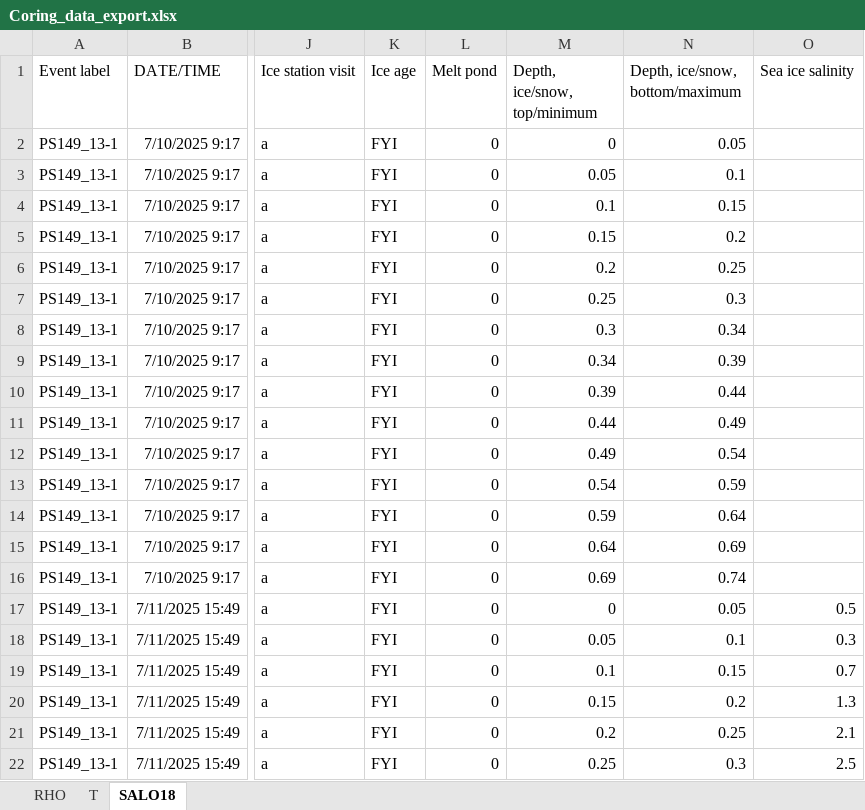
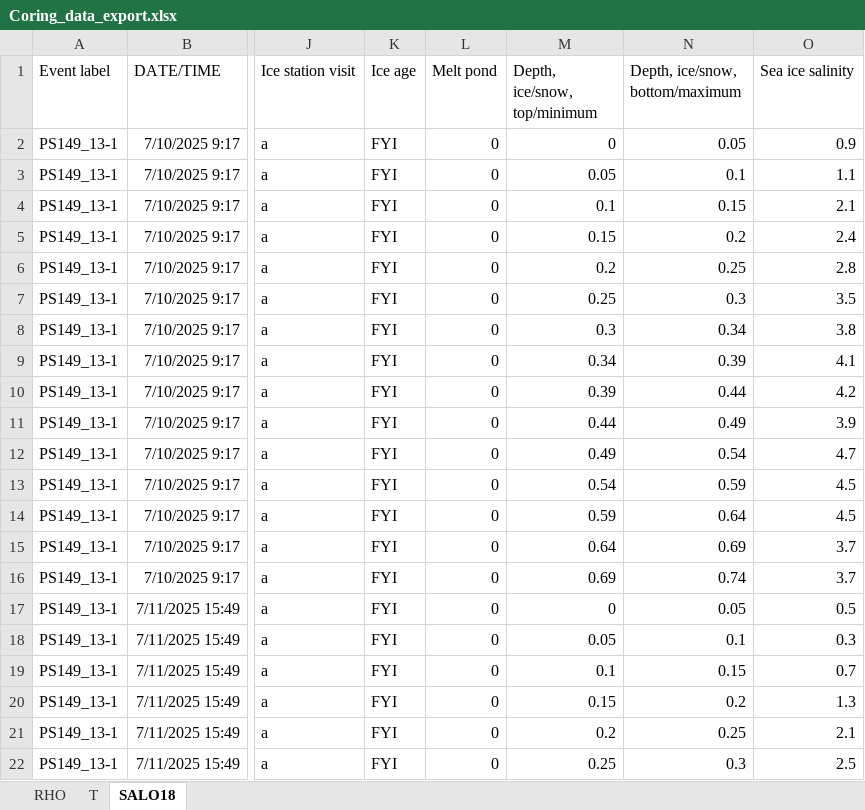
Before and after one commit to esalganik/Contrasts-ice-coring, an Excel workbook: Export/Coring_data_export.xlsx, sheet SALO18, drawn as a sheet; only a part is shown, gaps mark what is left out; values as stored, in another font and other column widths than the file's, no borders; the diff names each change by its address in the sheet, - before the commit and + after, or states it on an @@ line.

Commit message:
Add files via upload
Reprocessed dataset with SALO18 salinity values for station 1a added.

```diff
--- a/Export/Coring_data_export.xlsx (sheet SALO18)
+++ b/Export/Coring_data_export.xlsx (sheet SALO18)
-O2 (Sea ice salinity): (empty)
+O2 (Sea ice salinity): 0.9
-O3 (Sea ice salinity): (empty)
+O3 (Sea ice salinity): 1.1
-O4 (Sea ice salinity): (empty)
+O4 (Sea ice salinity): 2.1
-O5 (Sea ice salinity): (empty)
+O5 (Sea ice salinity): 2.4
-O6 (Sea ice salinity): (empty)
+O6 (Sea ice salinity): 2.8
-O7 (Sea ice salinity): (empty)
+O7 (Sea ice salinity): 3.5
-O8 (Sea ice salinity): (empty)
+O8 (Sea ice salinity): 3.8
-O9 (Sea ice salinity): (empty)
+O9 (Sea ice salinity): 4.1
-O10 (Sea ice salinity): (empty)
+O10 (Sea ice salinity): 4.2
-O11 (Sea ice salinity): (empty)
+O11 (Sea ice salinity): 3.9
-O12 (Sea ice salinity): (empty)
+O12 (Sea ice salinity): 4.7
-O13:O14 (Sea ice salinity): (empty)
+O13:O14 (Sea ice salinity): 4.5
-O15:O16 (Sea ice salinity): (empty)
+O15:O16 (Sea ice salinity): 3.7
```
Also changed, not shown: 4 other files.
